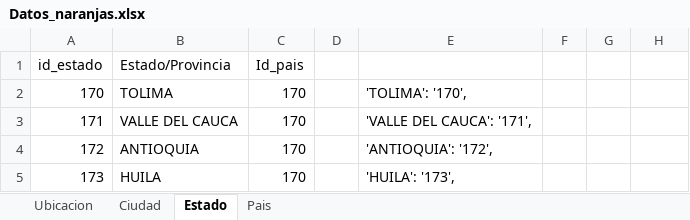
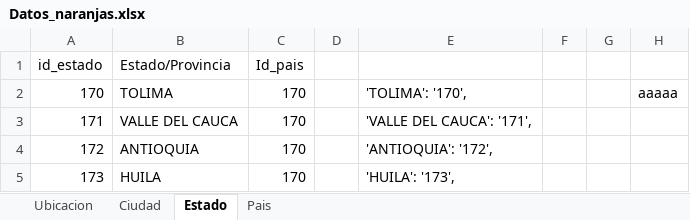
Before and after one commit to LauraSofiaEnriquezRomero/DB, an Excel workbook: TABLAS EXCEL/Datos_naranjas.xlsx, sheet Estado, drawn as a sheet; only a part is shown; values as stored, in another font and other column widths than the file's, no borders; the diff names each change by its address in the sheet, - before the commit and + after, or states it on an @@ line.

```diff
--- a/TABLAS EXCEL/Datos_naranjas.xlsx (sheet Estado)
+++ b/TABLAS EXCEL/Datos_naranjas.xlsx (sheet Estado)
-H2: (empty)
+H2: aaaaa
```
